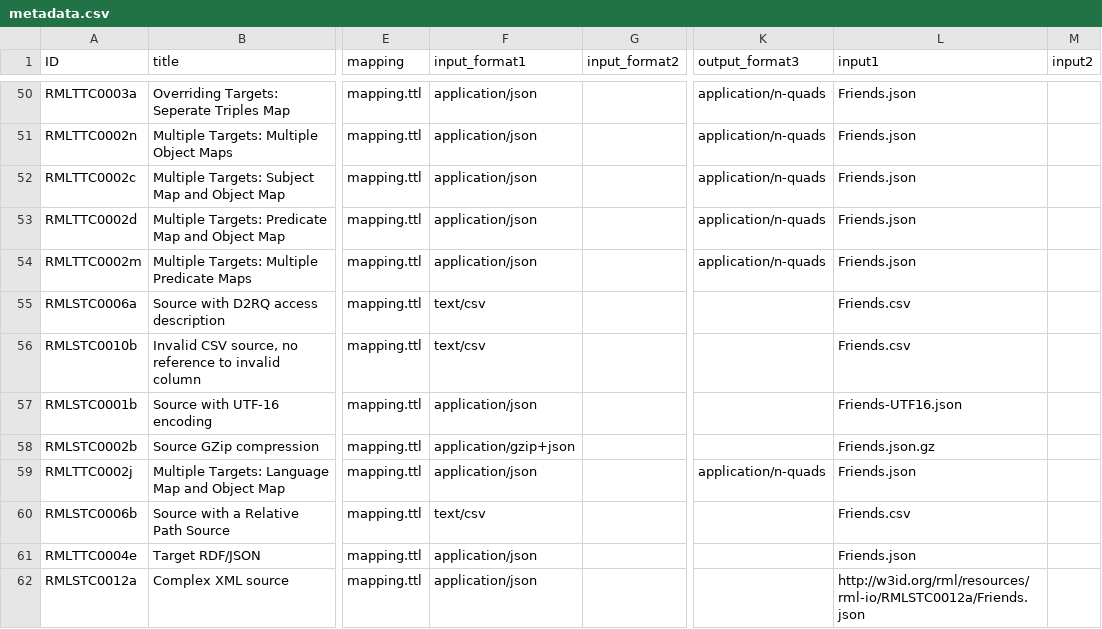
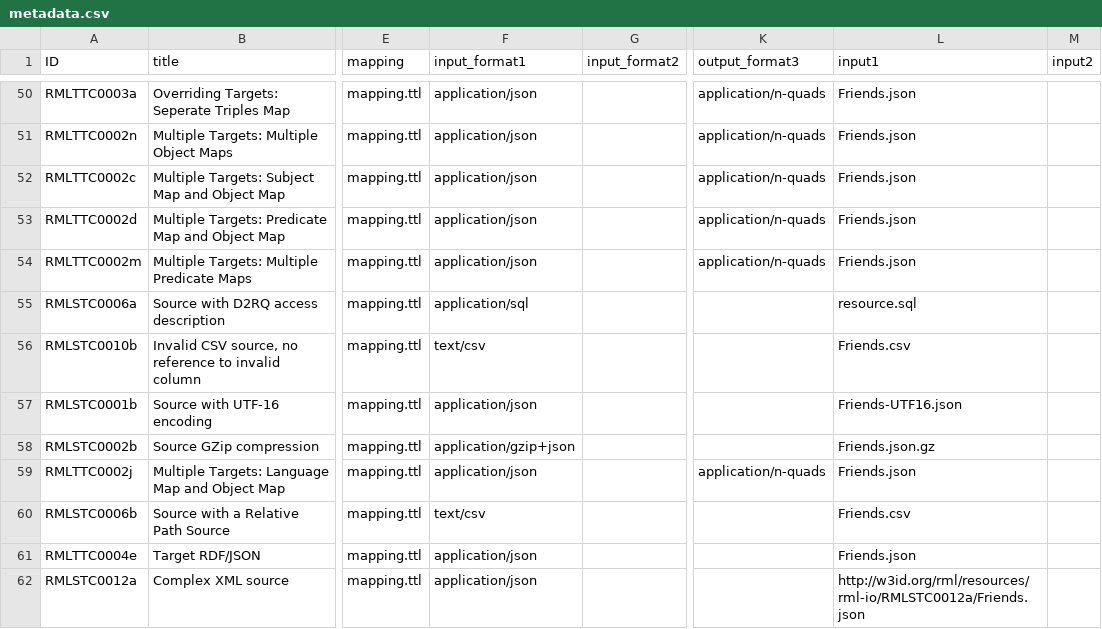
Before and after one commit to kg-construct/rml-io, a CSV file: test-cases/metadata.csv, drawn as a sheet; only a part is shown, gaps mark what is left out; the diff names each change by its address in the sheet, - before the commit and + after, or states it on an @@ line.

```diff
--- a/test-cases/metadata.csv
+++ b/test-cases/metadata.csv
-F55 (input_format1): text/csv
+F55 (input_format1): application/sql
-L55 (input1): Friends.csv
+L55 (input1): resource.sql
```
Also changed, not shown: test-cases/descriptions.csv, 5 other files.
